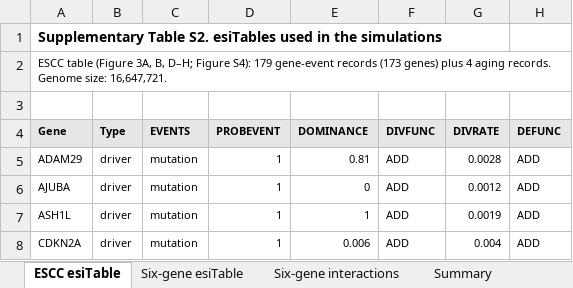
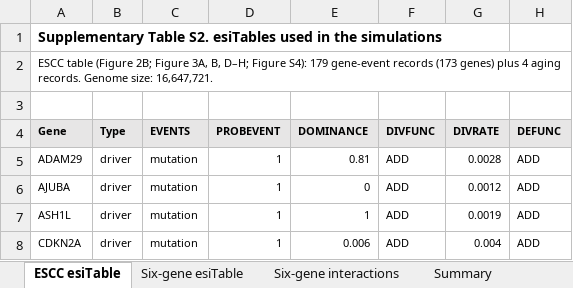
Before and after one commit to labsinal/esiCancer_MEDA_reproducibility, an Excel workbook: tables/TableS2_esiTables.xlsx, sheet ESCC esiTable, drawn as a sheet; only a part is shown; values as stored, in another font and other column widths than the file's, no borders; the diff names each change by its address in the sheet, - before the commit and + after, or states it on an @@ line.

```diff
--- a/tables/TableS2_esiTables.xlsx (sheet ESCC esiTable)
+++ b/tables/TableS2_esiTables.xlsx (sheet ESCC esiTable)
-A2 (Gene): …table (Figure 3A, B,…
+A2 (Gene): …table (Figure 2B; Figure 3A, B,…
```
Also changed, not shown: sheet Column definitions, tables/TableS1_parameters.xlsx, tables/TableS3_conditions.xlsx, 4 other files.
